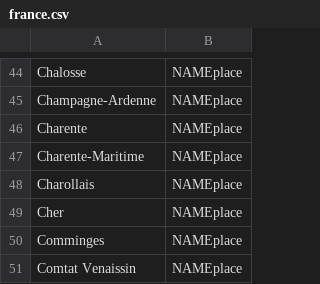
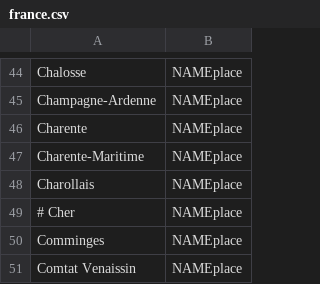
Before and after one commit to oeuvres/alix, a CSV file: java/alix/fr/dic/france.csv, drawn as a sheet; only a part is shown, gaps mark what is left out.

```diff
--- a/java/alix/fr/dic/france.csv
+++ b/java/alix/fr/dic/france.csv
@@ -48,3 +48,3 @@ Charente-Maritime;NAMEplace
 Charollais;NAMEplace
-Cher;NAMEplace
+# Cher;NAMEplace
 Comminges;NAMEplace
```
Also changed, not shown: 7 other files.
